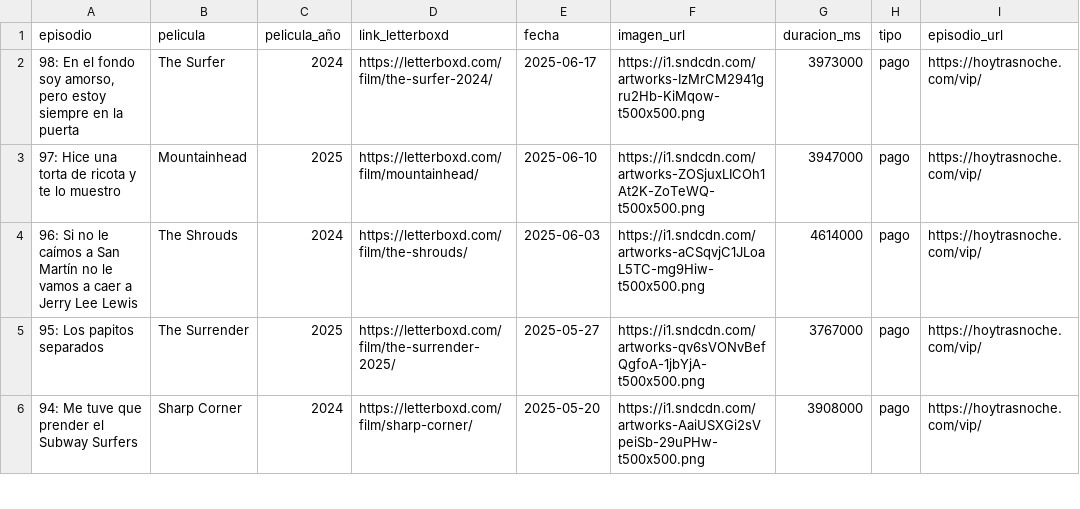
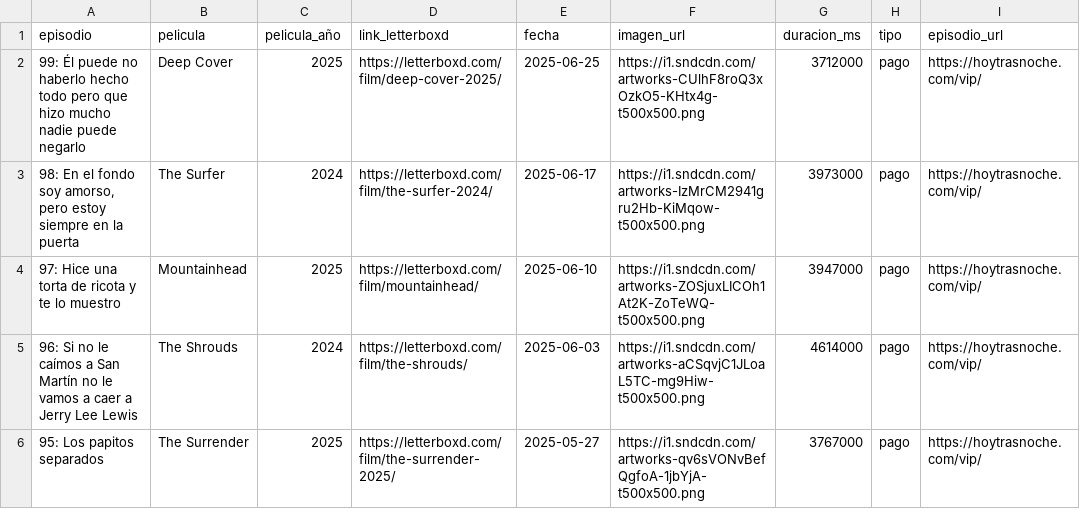
Before and after one commit to vhgauto/ht.buscador, a CSV file: datos/datos.csv, drawn as a sheet; only a part is shown; the shorter side is filled out with more unchanged rows.

```diff
--- a/datos/datos.csv
+++ b/datos/datos.csv
@@ -1,2 +1,3 @@
 episodio,pelicula,pelicula_año,link_letterboxd,fecha,imagen_url,duracion_ms,tipo,episodio_url
+99: Él puede no haberlo hecho todo pero que hizo mucho nadie puede negarlo,Deep Cover,2025,https://letterboxd.com/film/deep-cover-2025/,2025-06-25,https://i1.sndcdn.com/artworks-CUlhF8roQ3xOzkO5-KHtx4g-t500x500.png,3712000,pago,https://hoytrasnoche.com/vip/
 "98: En el fondo soy amorso, pero estoy siempre en la puerta",The Surfer,2024,https://letterboxd.com/film/the-surfer-2024/,2025-06-17,https://i1.sndcdn.com/artworks-IzMrCM2941gru2Hb-KiMqow-t500x500.png,3973000,pago,https://hoytrasnoche.com/vip/
```
Also changed, not shown: 1 other file.
